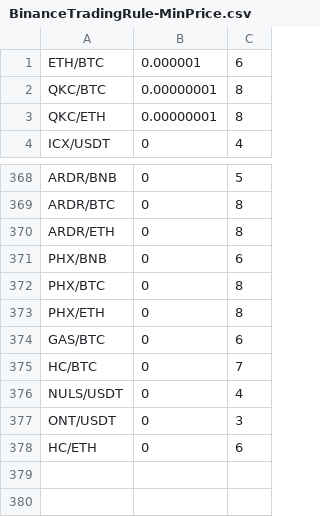
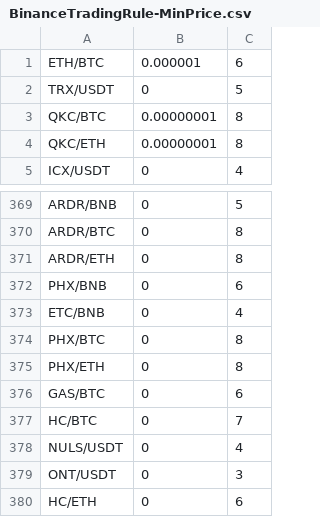
Before and after one commit to scoobaroo/arbitrage, a CSV file: BinanceTradingRule-MinPrice.csv, drawn as a sheet; only a part is shown, gaps mark what is left out.

```diff
--- a/BinanceTradingRule-MinPrice.csv
+++ b/BinanceTradingRule-MinPrice.csv
@@ -1,2 +1,3 @@
 ETH/BTC,0.000001,6
+TRX/USDT,0,5
 QKC/BTC,0.00000001,8
@@ -371,2 +372,3 @@ ARDR/ETH,0,8
 PHX/BNB,0,6
+ETC/BNB,0,4
 PHX/BTC,0,8
```
Also changed, not shown: BinanceTradingRule-Master.csv, 5 other files.
